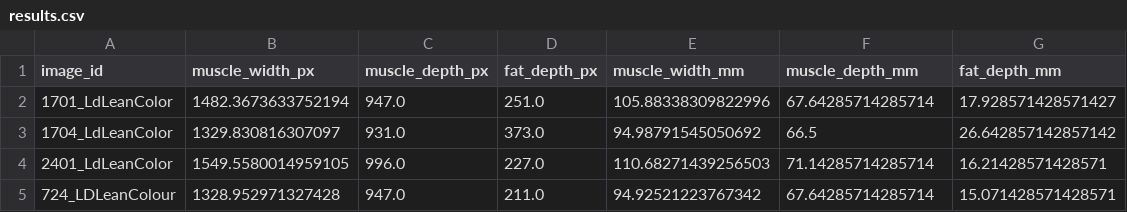
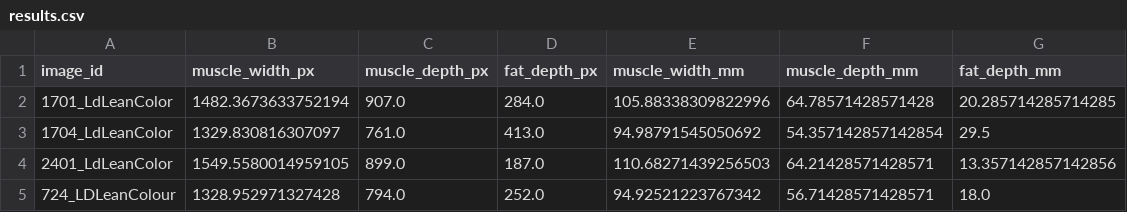
Before and after one commit to AAFC-Bioinfo-AAC/pork-vision, a CSV file: output/results.csv, drawn as a sheet.

```diff
--- a/output/results.csv
+++ b/output/results.csv
@@ -1,5 +1,5 @@
 image_id,muscle_width_px,muscle_depth_px,fat_depth_px,muscle_width_mm,muscle_depth_mm,fat_depth_mm
-1701_LdLeanColor,1482.3673633752194,947.0,251.0,105.88338309822996,67.64285714285714,17.928571428571427
-1704_LdLeanColor,1329.830816307097,931.0,373.0,94.98791545050692,66.5,26.642857142857142
-2401_LdLeanColor,1549.5580014959105,996.0,227.0,110.68271439256503,71.14285714285714,16.21428571428571
-724_LDLeanColour,1328.952971327428,947.0,211.0,94.92521223767342,67.64285714285714,15.071428571428571
+1701_LdLeanColor,1482.3673633752194,907.0,284.0,105.88338309822996,64.78571428571428,20.285714285714285
+1704_LdLeanColor,1329.830816307097,761.0,413.0,94.98791545050692,54.357142857142854,29.5
+2401_LdLeanColor,1549.5580014959105,899.0,187.0,110.68271439256503,64.21428571428571,13.357142857142856
+724_LDLeanColour,1328.952971327428,794.0,252.0,94.92521223767342,56.71428571428571,18.0
```
Also changed, not shown: 5 other files.
